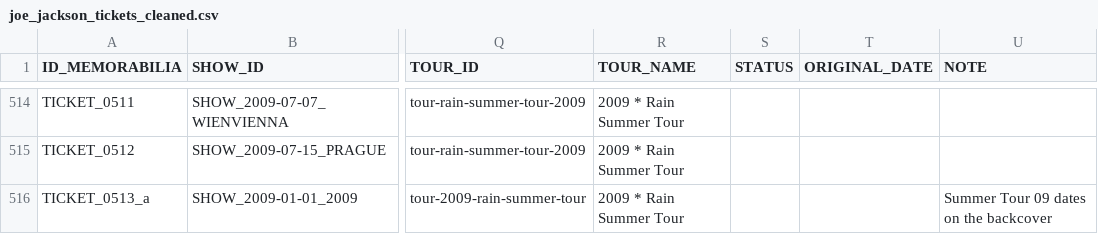
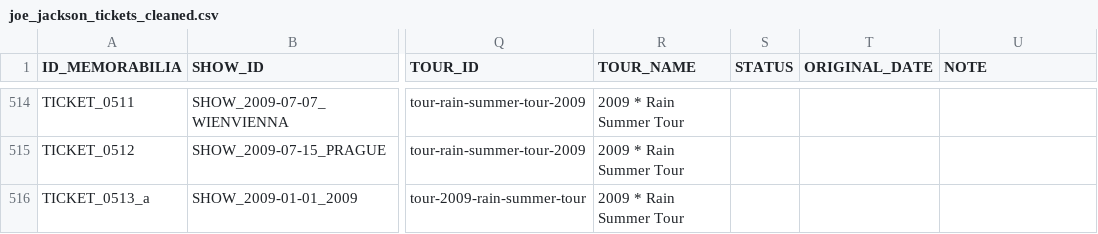
Before and after one commit to 19forever/joe-jackson-tickets-v2, a CSV file: joe_jackson_tickets_cleaned.csv, drawn as a sheet; only a part is shown, gaps mark what is left out; the diff covers the shown part only; the diff names each change by its address in the sheet, - before the commit and + after, or states it on an @@ line.

```diff
--- a/joe_jackson_tickets_cleaned.csv
+++ b/joe_jackson_tickets_cleaned.csv
-U516 (NOTE): Summer Tour 09 dates on the backcover
+U516 (NOTE): (empty)
```
Also changed, not shown: 39 edited cells elsewhere in this file.
